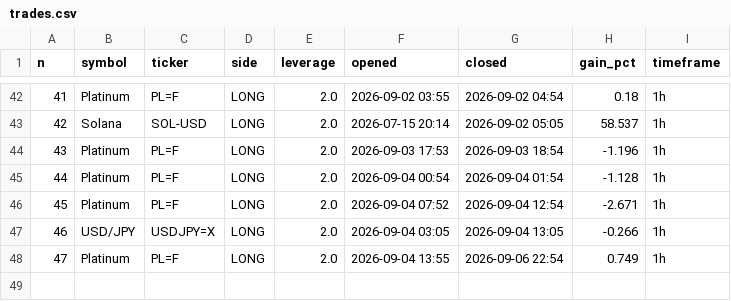
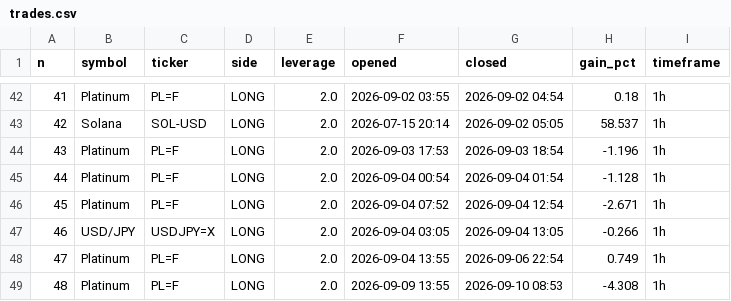
Before and after one commit to mnaghshvarian/NIchipsinc, a CSV file: trades.csv, drawn as a sheet; only a part is shown, gaps mark what is left out; the diff names each change by its address in the sheet, - before the commit and + after, or states it on an @@ line.

```diff
--- a/trades.csv
+++ b/trades.csv
+row 49: 48 | Platinum | PL=F | LONG | 2.0 | 2026-09-09 13:55 | 2026-09-10 08:53 | -4.308 | 1h
```
Also changed, not shown: 19 other files.
